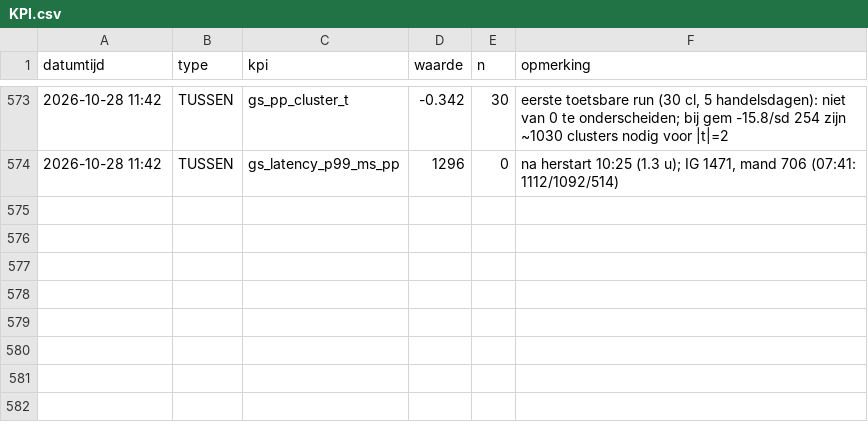
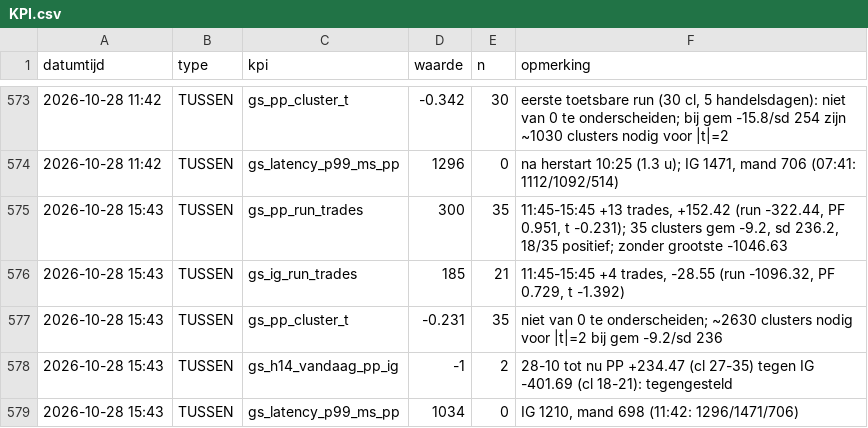
Before and after one commit to Roedie84/ha-gold-scalper, a CSV file: KPI.csv, drawn as a sheet; only a part is shown, gaps mark what is left out; the diff names each change by its address in the sheet, - before the commit and + after, or states it on an @@ line.

```diff
--- a/KPI.csv
+++ b/KPI.csv
+row 575: 2026-10-28 15:43 | TUSSEN | gs_pp_run_trades | 300 | 35 | 11:45-15:45 +13 trades, +152.42 (run -322.44, PF 0.951, t -0.231); 35 clusters gem -9.2, sd 236.2, 18/35 positief; zonder grootste -1046.63
+row 576: 2026-10-28 15:43 | TUSSEN | gs_ig_run_trades | 185 | 21 | 11:45-15:45 +4 trades, -28.55 (run -1096.32, PF 0.729, t -1.392)
+row 577: 2026-10-28 15:43 | TUSSEN | gs_pp_cluster_t | -0.231 | 35 | niet van 0 te onderscheiden; ~2630 clusters nodig voor |t|=2 bij gem -9.2/sd 236
+row 578: 2026-10-28 15:43 | TUSSEN | gs_h14_vandaag_pp_ig | -1 | 2 | 28-10 tot nu PP +234.47 (cl 27-35) tegen IG -401.69 (cl 18-21): tegengesteld
+row 579: 2026-10-28 15:43 | TUSSEN | gs_latency_p99_ms_pp | 1034 | 0 | IG 1210, mand 698 (11:42: 1296/1471/706)
```
Also changed, not shown: 1 other file.
